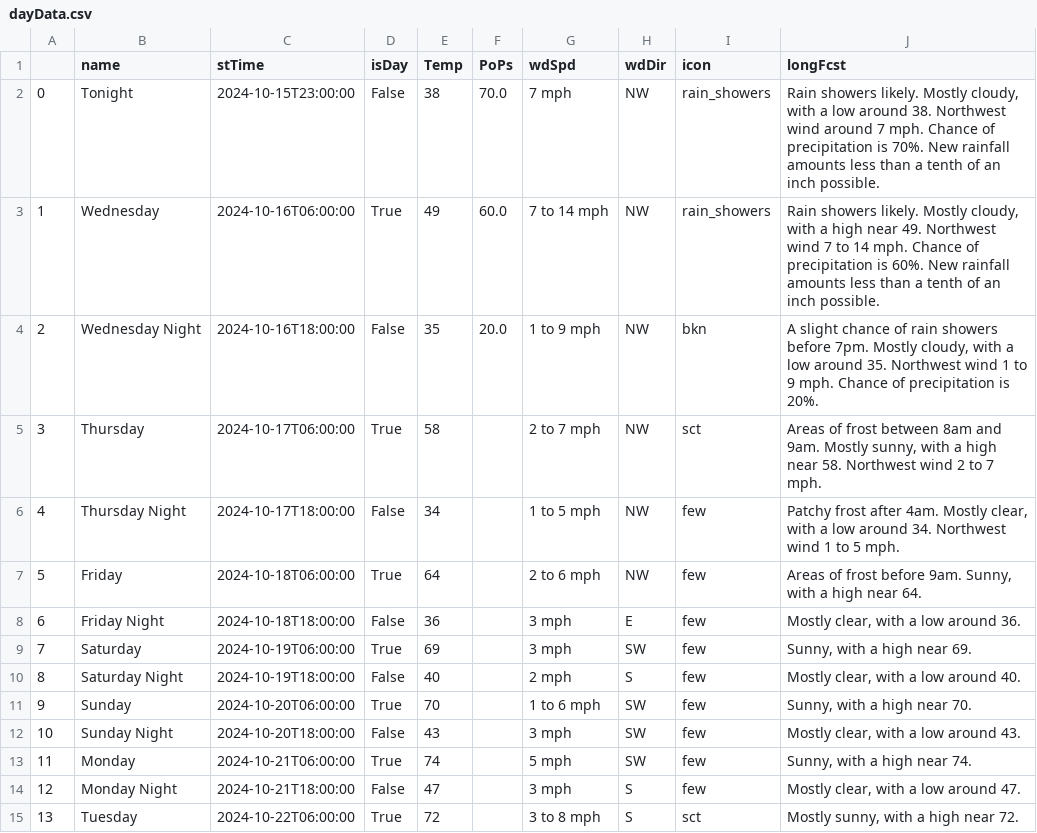
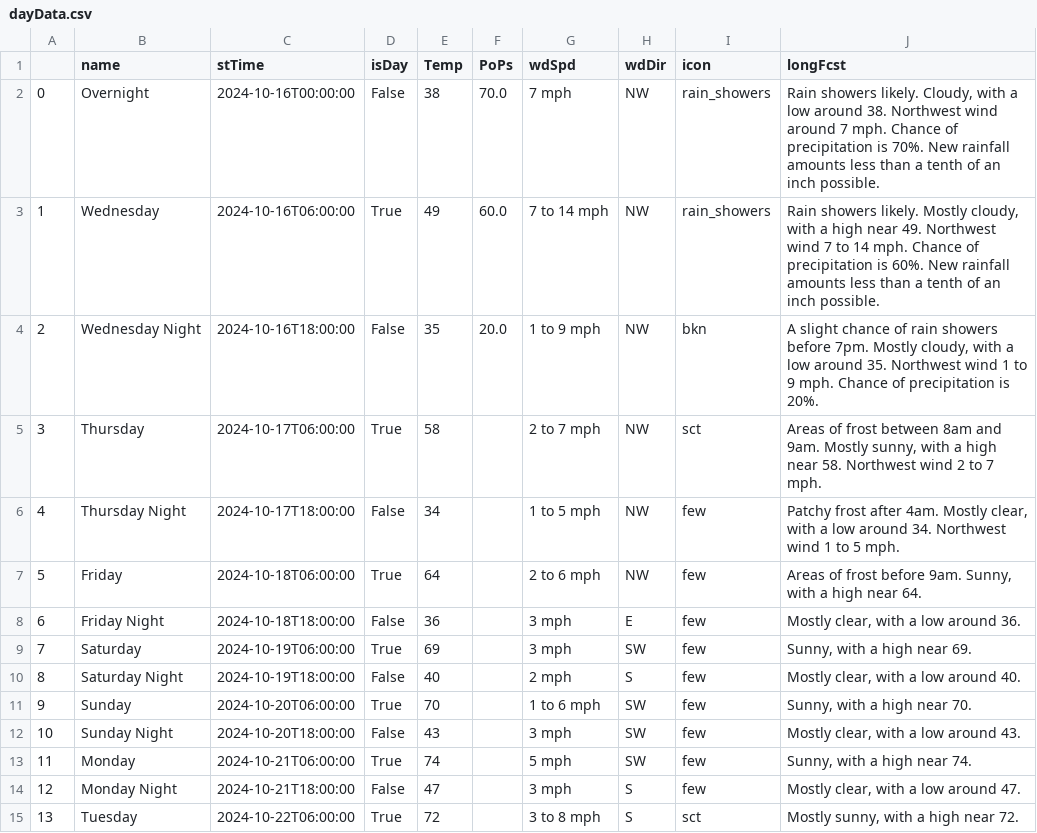
Before and after one commit to avinasharavind/weather-dashboard, a CSV file: static/files/dayData.csv, drawn as a sheet.

```diff
--- a/static/files/dayData.csv
+++ b/static/files/dayData.csv
@@ -1,3 +1,3 @@
 ,name,stTime,isDay,Temp,PoPs,wdSpd,wdDir,icon,longFcst
-0,Tonight,2024-10-15T23:00:00,False,38,70.0,7 mph,NW,rain_showers,"Rain showers likely. Mostly cloudy, with a low around 38. Northwest wind around 7 mph. Chance of precipitation is 70%. New rainfall amounts less than a tenth of an inch possible."
+0,Overnight,2024-10-16T00:00:00,False,38,70.0,7 mph,NW,rain_showers,"Rain showers likely. Cloudy, with a low around 38. Northwest wind around 7 mph. Chance of precipitation is 70%. New rainfall amounts less than a tenth of an inch possible."
 1,Wednesday,2024-10-16T06:00:00,True,49,60.0,7 to 14 mph,NW,rain_showers,"Rain showers likely. Mostly cloudy, with a high near 49. Northwest wind 7 to 14 mph. Chance of precipitation is 60%. New rainfall amounts less than a tenth of an inch possible."
```
Also changed, not shown: static/files/hourData.csv, 2 other files.
